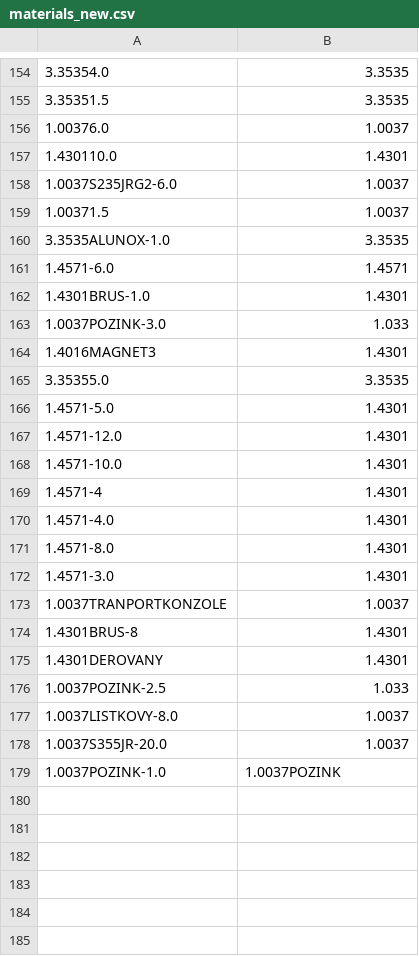
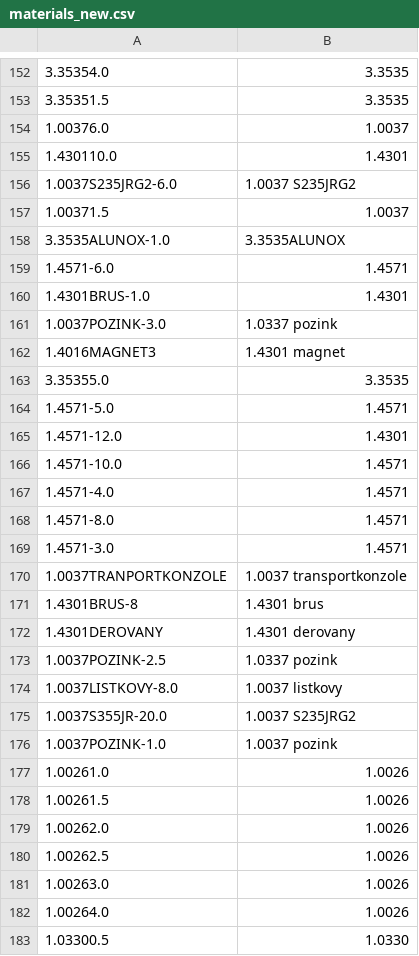
Before and after one commit to uzuran/NCRenamer, a CSV file: CNCs/materials_new.csv, drawn as a sheet; only a part is shown, gaps mark what is left out; the diff covers the shown part only.

Commit message:
refactor(materials_new.csv): more incorrect and correct materials.

```diff
--- a/CNCs/materials_new.csv
+++ b/CNCs/materials_new.csv
@@ -157,23 +155,29 @@
 1.430110.0	1.4301
-1.0037S235JRG2-6.0	1.0037
+1.0037S235JRG2-6.0	1.0037 S235JRG2
 1.00371.5	1.0037
-3.3535ALUNOX-1.0	3.3535
+3.3535ALUNOX-1.0	3.3535ALUNOX
 1.4571-6.0	1.4571
 1.4301BRUS-1.0	1.4301
-1.0037POZINK-3.0	1.033
-1.4016MAGNET3	1.4301
+1.0037POZINK-3.0	1.0337 pozink
+1.4016MAGNET3	1.4301 magnet
 3.35355.0	3.3535
-1.4571-5.0	1.4301
+1.4571-5.0	1.4571
 1.4571-12.0	1.4301
-1.4571-10.0	1.4301
-1.4571-4	1.4301
-1.4571-4.0	1.4301
-1.4571-8.0	1.4301
-1.4571-3.0	1.4301
-1.0037TRANPORTKONZOLE	1.0037
-1.4301BRUS-8	1.4301
-1.4301DEROVANY	1.4301
-1.0037POZINK-2.5	1.033
-1.0037LISTKOVY-8.0	1.0037
-1.0037S355JR-20.0	1.0037
-1.0037POZINK-1.0	1.0037POZINK
+1.4571-10.0	1.4571
+1.4571-4.0	1.4571
+1.4571-8.0	1.4571
+1.4571-3.0	1.4571
+1.0037TRANPORTKONZOLE	1.0037 transportkonzole
+1.4301BRUS-8	1.4301 brus
+1.4301DEROVANY	1.4301 derovany
+1.0037POZINK-2.5	1.0337 pozink
+1.0037LISTKOVY-8.0	1.0037 listkovy
+1.0037S355JR-20.0	1.0037 S235JRG2
+1.0037POZINK-1.0	1.0037 pozink
+1.00261.0	1.0026
+1.00261.5	1.0026
+1.00262.0	1.0026
+1.00262.5	1.0026
+1.00263.0	1.0026
+1.00264.0	1.0026
+1.03300.5	1.0330
```
Also changed, not shown: 32 added rows, 3 removed rows and 35 edited cells elsewhere in this file, 1 other file.
